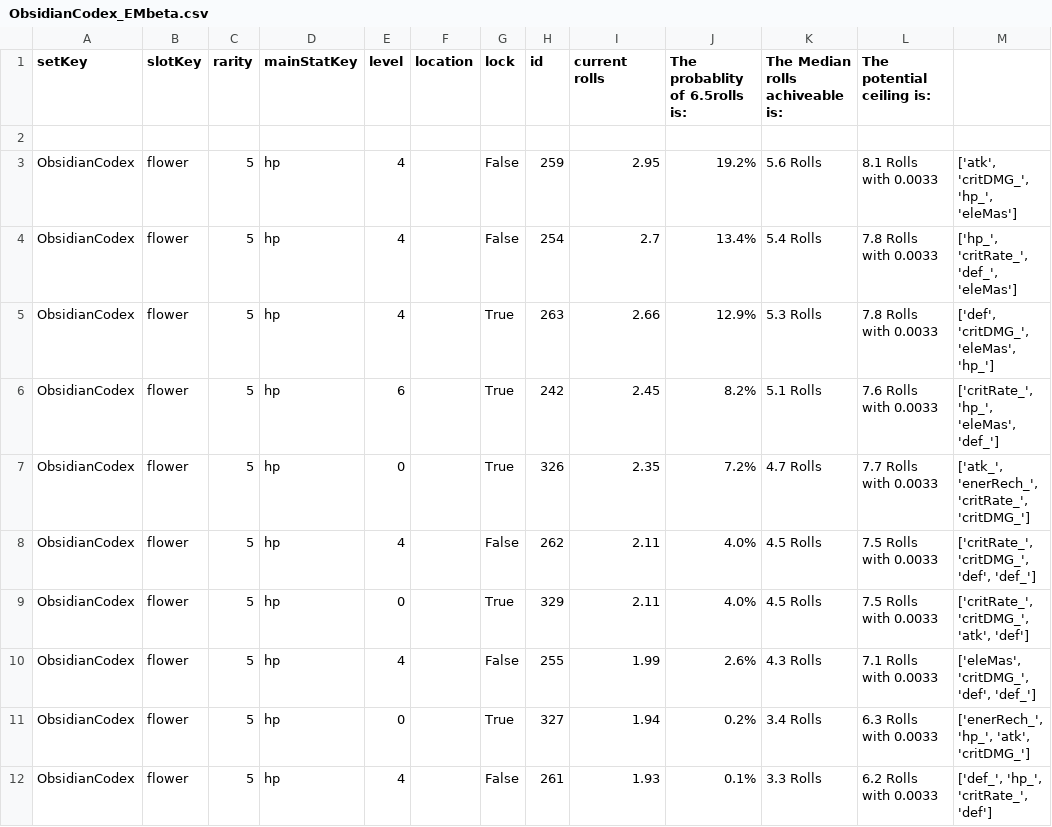
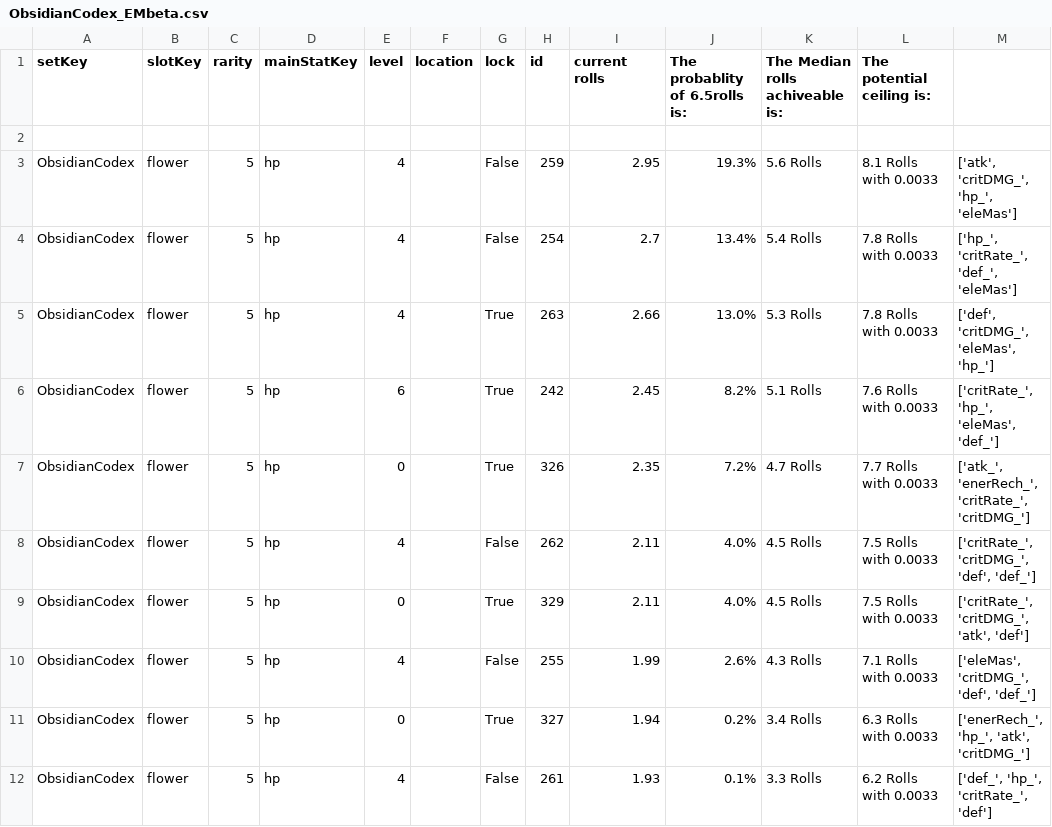
Before and after one commit to Benoit-347/Artifact_json_convertor, a CSV file: calcs/ObsidianCodex_EMbeta.csv, drawn as a sheet; only a part is shown.

```diff
--- a/calcs/ObsidianCodex_EMbeta.csv
+++ b/calcs/ObsidianCodex_EMbeta.csv
@@ -2,5 +2,5 @@ setKey,slotKey,rarity,mainStatKey,level,location,lock,id,current rolls,The proba
 
-ObsidianCodex,flower,5,hp,4,,False,259,2.95,19.2%,5.6 Rolls,8.1 Rolls with 0.0033,"['atk', 'critDMG_', 'hp_', 'eleMas']"
+ObsidianCodex,flower,5,hp,4,,False,259,2.95,19.3%,5.6 Rolls,8.1 Rolls with 0.0033,"['atk', 'critDMG_', 'hp_', 'eleMas']"
 ObsidianCodex,flower,5,hp,4,,False,254,2.7,13.4%,5.4 Rolls,7.8 Rolls with 0.0033,"['hp_', 'critRate_', 'def_', 'eleMas']"
-ObsidianCodex,flower,5,hp,4,,True,263,2.66,12.9%,5.3 Rolls,7.8 Rolls with 0.0033,"['def', 'critDMG_', 'eleMas', 'hp_']"
+ObsidianCodex,flower,5,hp,4,,True,263,2.66,13.0%,5.3 Rolls,7.8 Rolls with 0.0033,"['def', 'critDMG_', 'eleMas', 'hp_']"
 ObsidianCodex,flower,5,hp,6,,True,242,2.45,8.2%,5.1 Rolls,7.6 Rolls with 0.0033,"['critRate_', 'hp_', 'eleMas', 'def_']"
```
Also changed, not shown: 2 other files.
